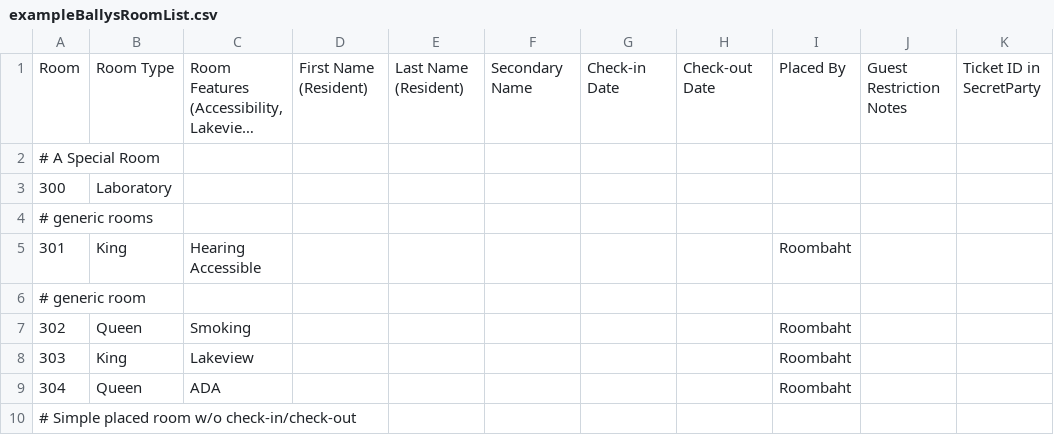
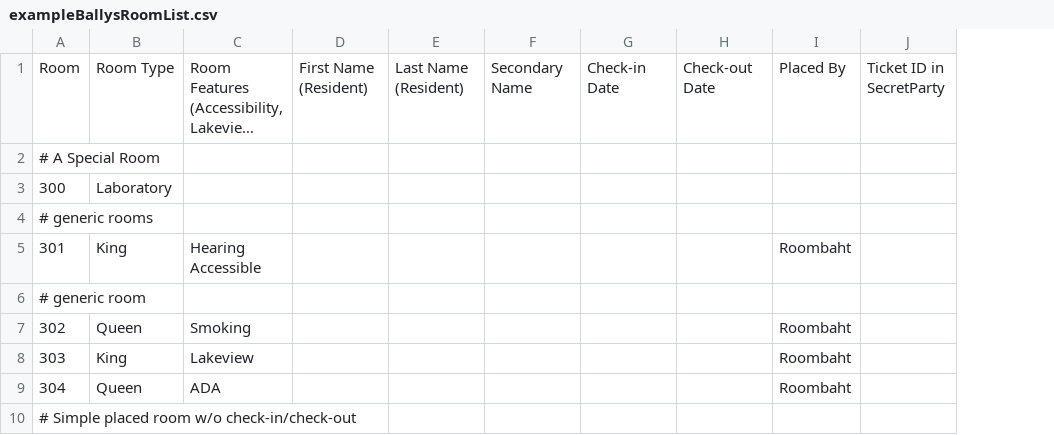
Before and after one commit to Index01/RoomBot, a CSV file: samples/exampleBallysRoomList.csv, drawn as a sheet; only a part is shown; long unchanged cells end in …; the diff names each change by its address in the sheet, - before the commit and + after, or states it on an @@ line.

Commit message:
Remove the guest restrictions column also

```diff
--- a/samples/exampleBallysRoomList.csv
+++ b/samples/exampleBallysRoomList.csv
-column J, row 1: Guest Restriction Notes
```
Also changed, not shown: samples/exampleNuggetRoomList.csv.
